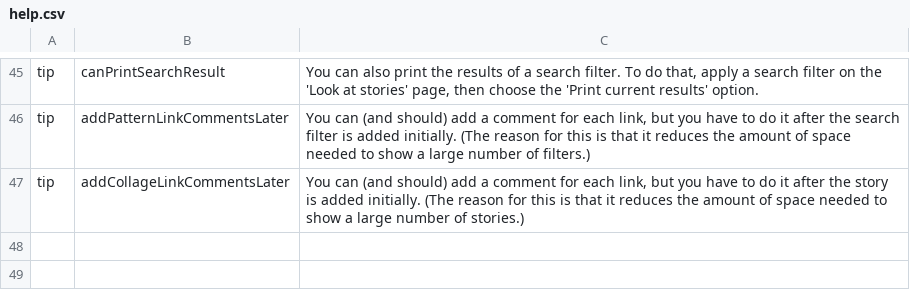
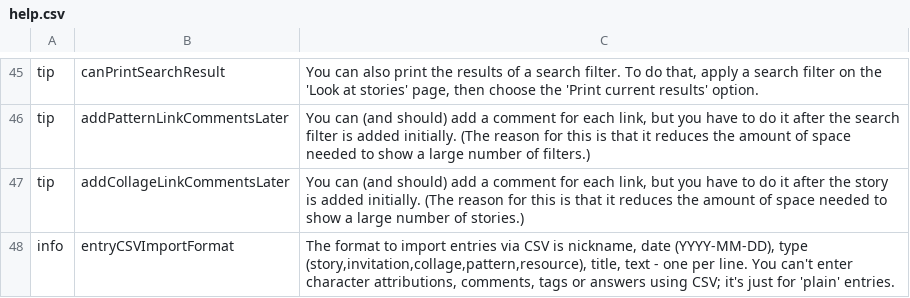
Before and after one commit to kamalhg/rakontu, a CSV file: Rakontu/help.csv, drawn as a sheet; only a part is shown, gaps mark what is left out.

Commit message:
Added back simple CSV import of entries, in case of wanting to put a lot of simple data in. Also, trying to get AppRocket to work (but haven't yet) so it's in app.yaml now. But I'm not checking it in (yet).

```diff
--- a/Rakontu/help.csv
+++ b/Rakontu/help.csv
@@ -47 +47,2 @@
 "tip","addCollageLinkCommentsLater","You can (and should) add a comment for each link, but you have to do it after the story is added initially. (The reason for this is that it reduces the amount of space needed to show a large number of stories.)"
+"info","entryCSVImportFormat","The format to import entries via CSV is nickname, date (YYYY-MM-DD), type (story,invitation,collage,pattern,resource), title, text - one per line. You can't enter character attributions, comments, tags or answers using CSV; it's just for 'plain' entries."
```
Also changed, not shown: 6 other files.
